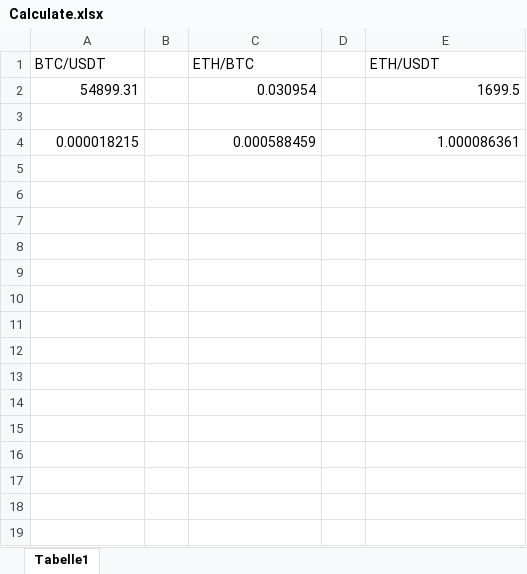
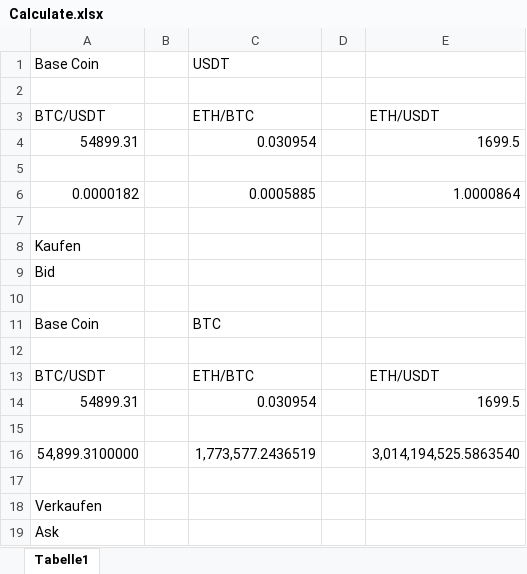
Before and after one commit to crypto-trading-master/cctx-Binance, an Excel workbook: Calculate.xlsx, sheet Tabelle1, drawn as a sheet; values as stored, in another font and other column widths than the file's, no borders; addresses are those after the commit; the diff names each change by its address in the sheet, - before the commit and + after, or states it on an @@ line.

Commit message:
Calculate Arbitrage Bid / Ask

```diff
--- a/Calculate.xlsx (sheet Tabelle1)
+++ b/Calculate.xlsx (sheet Tabelle1)
+row 1: Base Coin |  | USDT
+row 2: (empty)
+row 6: 0.0000182 |  | 0.0005885 |  | 1.0000864
-row 7: 0.000018215 |  | 0.000588459 |  | 1.000086361
+row 7: (empty)
+row 8: Kaufen
+row 9: Bid
+row 10: (empty)
+row 11: Base Coin |  | BTC
+row 12: (empty)
+row 13: BTC/USDT |  | ETH/BTC |  | ETH/USDT
+row 14: 54899.31 |  | 0.030954 |  | 1699.5
+row 15: (empty)
+row 16: 54,899.3100000 |  | 1,773,577.2436519 |  | 3,014,194,525.5863540
+row 17: (empty)
+row 18: Verkaufen
+row 19: Ask
```
Also changed, not shown: 1 other file.
